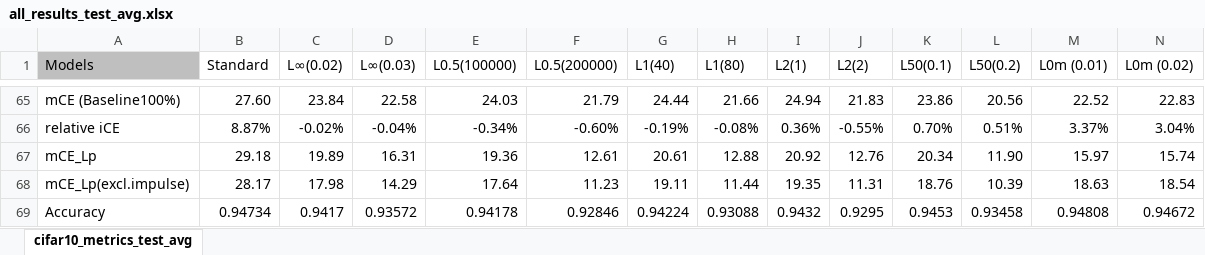
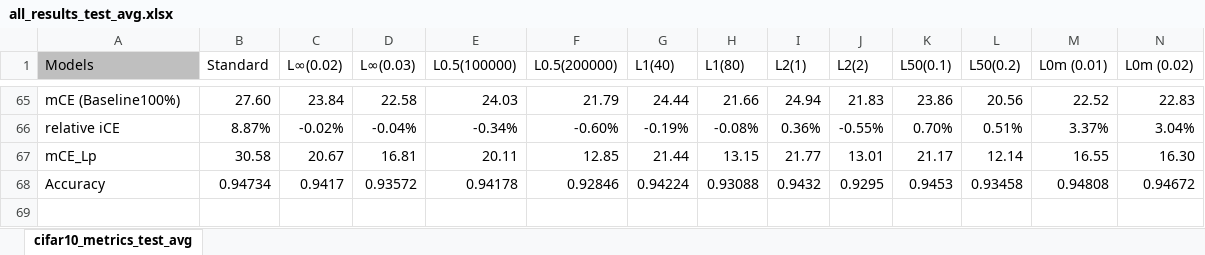
Before and after one commit to Georgsiedel/Lp-norm-corruption-robustness, an Excel workbook: results/all_results_test_avg.xlsx, sheet cifar10_metrics_test_avg, drawn as a sheet; only a part is shown, gaps mark what is left out; values as stored, in another font and other column widths than the file's, no borders; charts and pictures not drawn; removed rows and columns are numbered as before the commit, all else as after; rows hold the shown columns only; the diff names each change by its address in the sheet, - before the commit and + after, or states it on an @@ line.

Commit message:
Add files via upload

```diff
--- a/results/all_results_test_avg.xlsx (sheet cifar10_metrics_test_avg)
+++ b/results/all_results_test_avg.xlsx (sheet cifar10_metrics_test_avg)
-row 67: mCE_Lp | 29.18 | 19.89 | 16.31 | 19.36 | 12.61 | 20.61 | 12.88 | 20.92 | 12.76 | 20.34 | 11.90 | 15.97 | 15.74
-row 68: mCE_Lp(excl.impulse) | 28.17 | 17.98 | 14.29 | 17.64 | 11.23 | 19.11 | 11.44 | 19.35 | 11.31 | 18.76 | 10.39 | 18.63 | 18.54
+row 67: mCE_Lp | 30.58 | 20.67 | 16.81 | 20.11 | 12.85 | 21.44 | 13.15 | 21.77 | 13.01 | 21.17 | 12.14 | 16.55 | 16.30
```
Also changed, not shown: charts or pictures.
